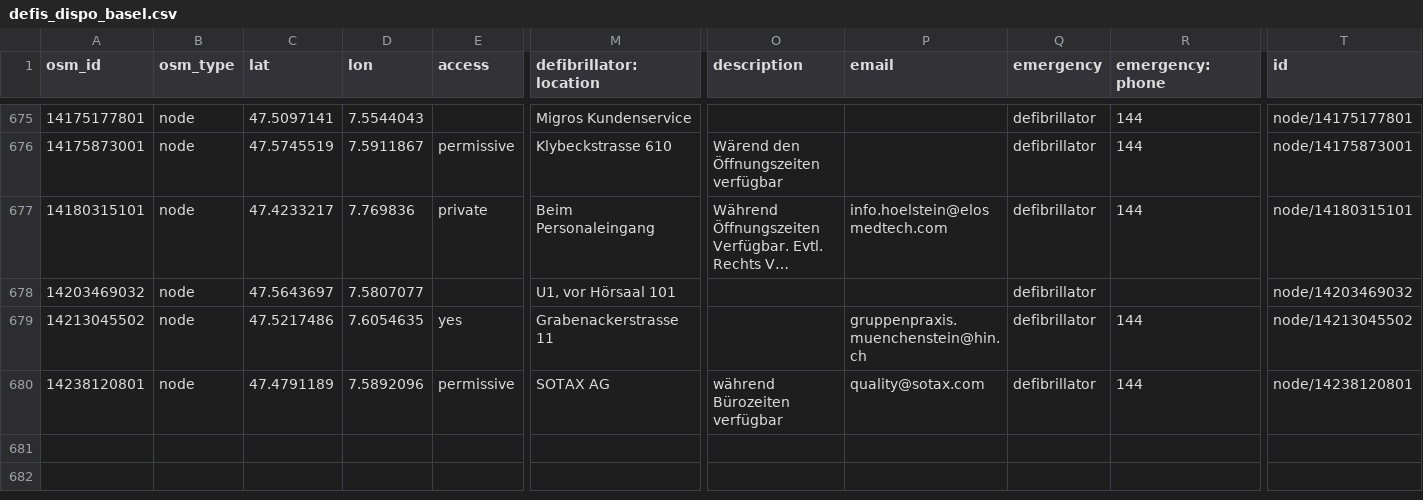
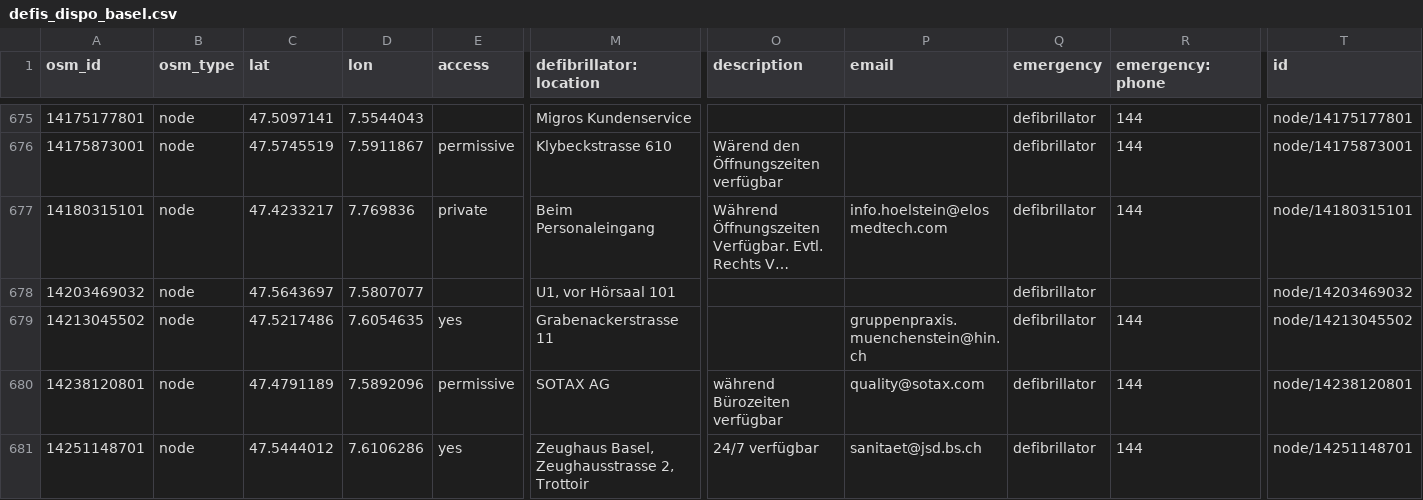
Before and after one commit to defikarte/defi_data, a CSV file: data/csv/defis_dispo_basel.csv, drawn as a sheet; only a part is shown, gaps mark what is left out; long unchanged cells end in …; rows hold the shown columns only; the diff names each change by its address in the sheet, - before the commit and + after, or states it on an @@ line.

```diff
--- a/data/csv/defis_dispo_basel.csv
+++ b/data/csv/defis_dispo_basel.csv
+row 681: 14251148701 | node | 47.5444012 | 7.6106286 | yes | Zeughaus Basel, Zeughausstrasse 2, Trottoir | 24/7 verfügbar | sanitaet@jsd.bs.ch | defibrillator | 144 | node/14251148701
```
Also changed, not shown: data/csv/defis_kt_be.csv, data/csv/defis_kt_bs.csv, 9 other files.
